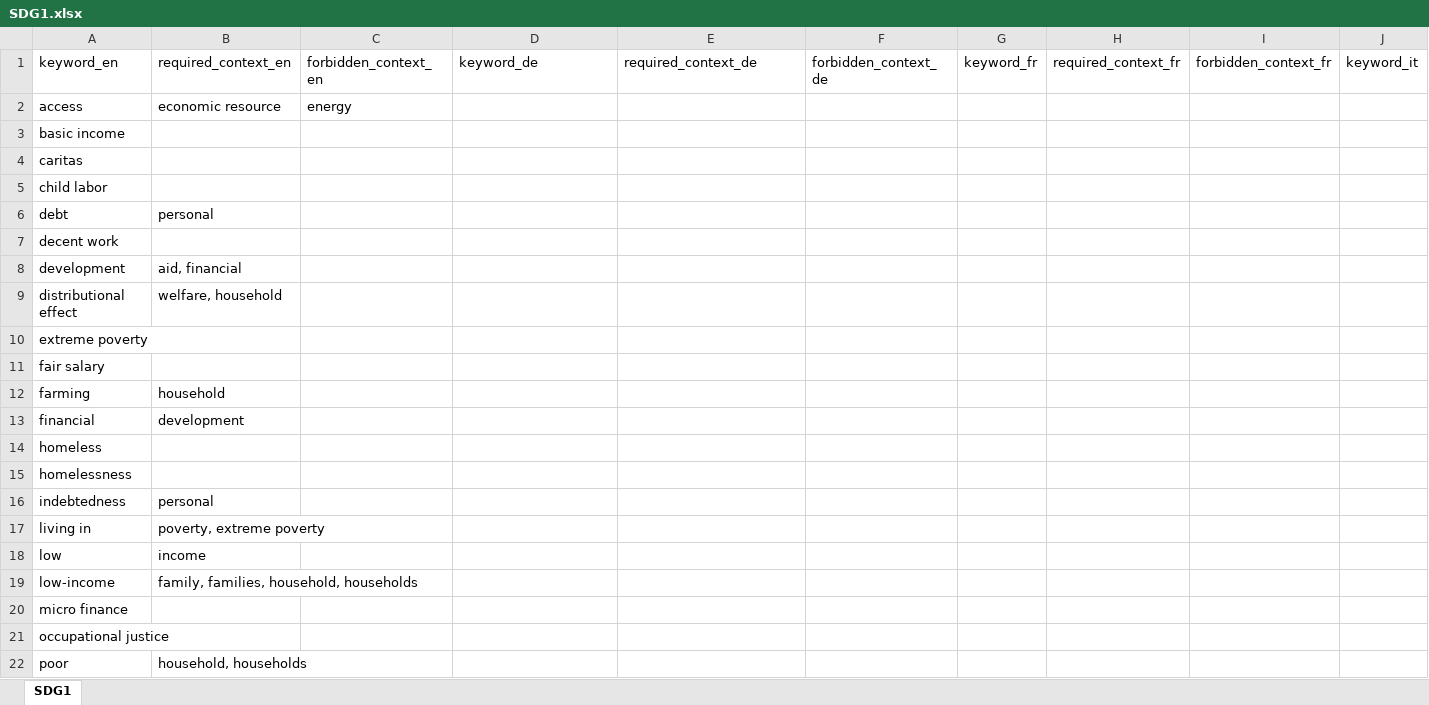
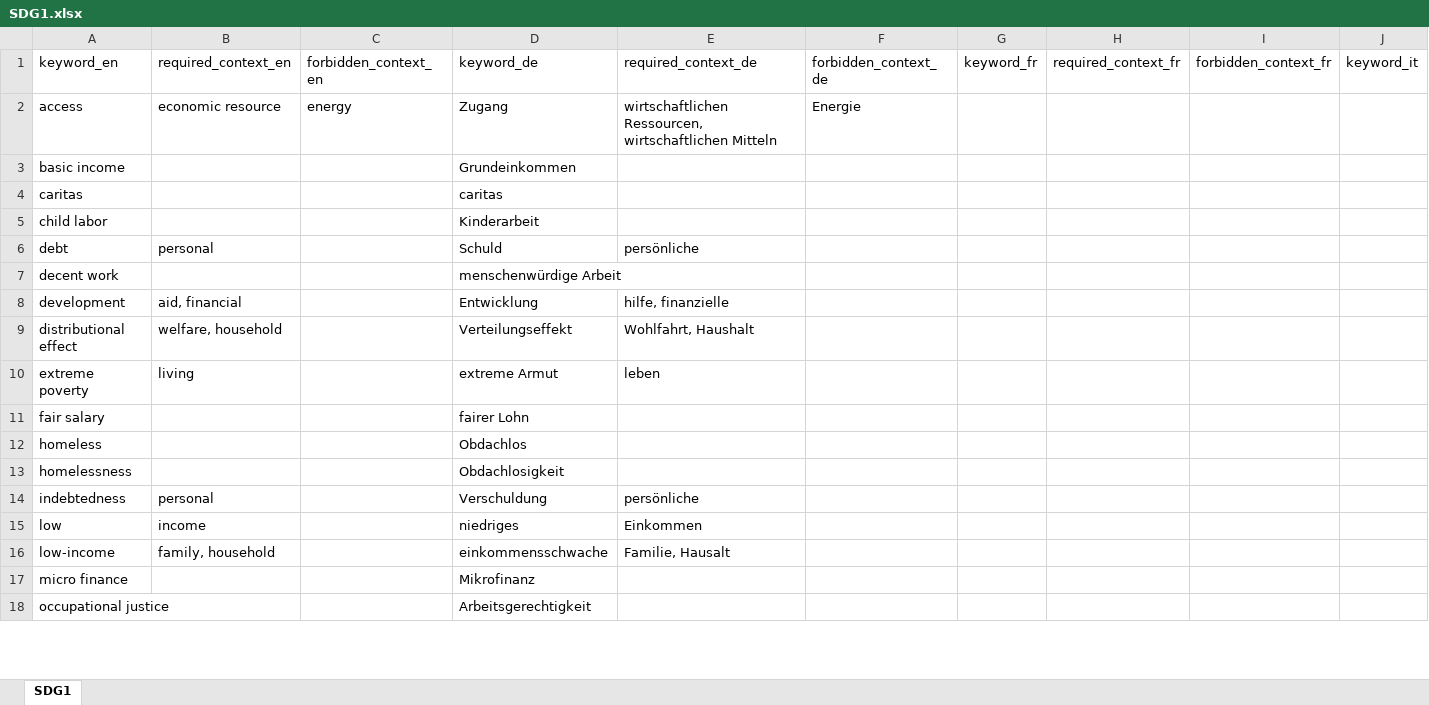
Before and after one commit to sustainability-zhaw/keywords, an Excel workbook: data/sdgs/SDG1.xlsx, sheet SDG1, drawn as a sheet; only a part is shown; values as stored, in another font and other column widths than the file's, no borders; table styles not drawn; removed rows and columns are numbered as before the commit, all else as after; rows hold the shown columns only; the diff covers the shown part only; the diff names each change by its address in the sheet, - before the commit and + after, or states it on an @@ line.

Commit message:
Update SDG1.xlsx
cleaned up EN, added DE

```diff
--- a/data/sdgs/SDG1.xlsx (sheet SDG1)
+++ b/data/sdgs/SDG1.xlsx (sheet SDG1)
-D2 (keyword_de): (empty)
+D2 (keyword_de): Zugang
-E2 (required_context_de): (empty)
+E2 (required_context_de): wirtschaftlichen Ressourcen, wirtschaftlichen Mitteln
-F2 (forbidden_context_de): (empty)
+F2 (forbidden_context_de): Energie
-D3 (keyword_de): (empty)
+D3 (keyword_de): Grundeinkommen
-D4 (keyword_de): (empty)
+D4 (keyword_de): caritas
-D5 (keyword_de): (empty)
+D5 (keyword_de): Kinderarbeit
-D6 (keyword_de): (empty)
+D6 (keyword_de): Schuld
-E6 (required_context_de): (empty)
+E6 (required_context_de): persönliche
-D7 (keyword_de): (empty)
+D7 (keyword_de): menschenwürdige Arbeit
-D8 (keyword_de): (empty)
+D8 (keyword_de): Entwicklung
-E8 (required_context_de): (empty)
+E8 (required_context_de): hilfe, finanzielle
-D9 (keyword_de): (empty)
+D9 (keyword_de): Verteilungseffekt
-E9 (required_context_de): (empty)
+E9 (required_context_de): Wohlfahrt, Haushalt
-row 10: extreme poverty
+row 10: extreme poverty | living |  | extreme Armut | leben
-D11 (keyword_de): (empty)
+D11 (keyword_de): fairer Lohn
-row 12: farming | household
-row 13: financial | development
-D12 (keyword_de): (empty)
+D12 (keyword_de): Obdachlos
-D13 (keyword_de): (empty)
+D13 (keyword_de): Obdachlosigkeit
-D14 (keyword_de): (empty)
+D14 (keyword_de): Verschuldung
-E14 (required_context_de): (empty)
+E14 (required_context_de): persönliche
-row 17: living in | poverty, extreme poverty
-D15 (keyword_de): (empty)
+D15 (keyword_de): niedriges
-E15 (required_context_de): (empty)
+E15 (required_context_de): Einkommen
-B16 (required_context_en): family, families, household, households
+B16 (required_context_en): family, household
-D16 (keyword_de): (empty)
+D16 (keyword_de): einkommensschwache
-E16 (required_context_de): (empty)
+E16 (required_context_de): Familie, Hausalt
-D17 (keyword_de): (empty)
+D17 (keyword_de): Mikrofinanz
-D18 (keyword_de): (empty)
+D18 (keyword_de): Arbeitsgerechtigkeit
-row 22: poor | household, households
```
Also changed, not shown: 1 removed row and 18 edited cells elsewhere in this sheet.
